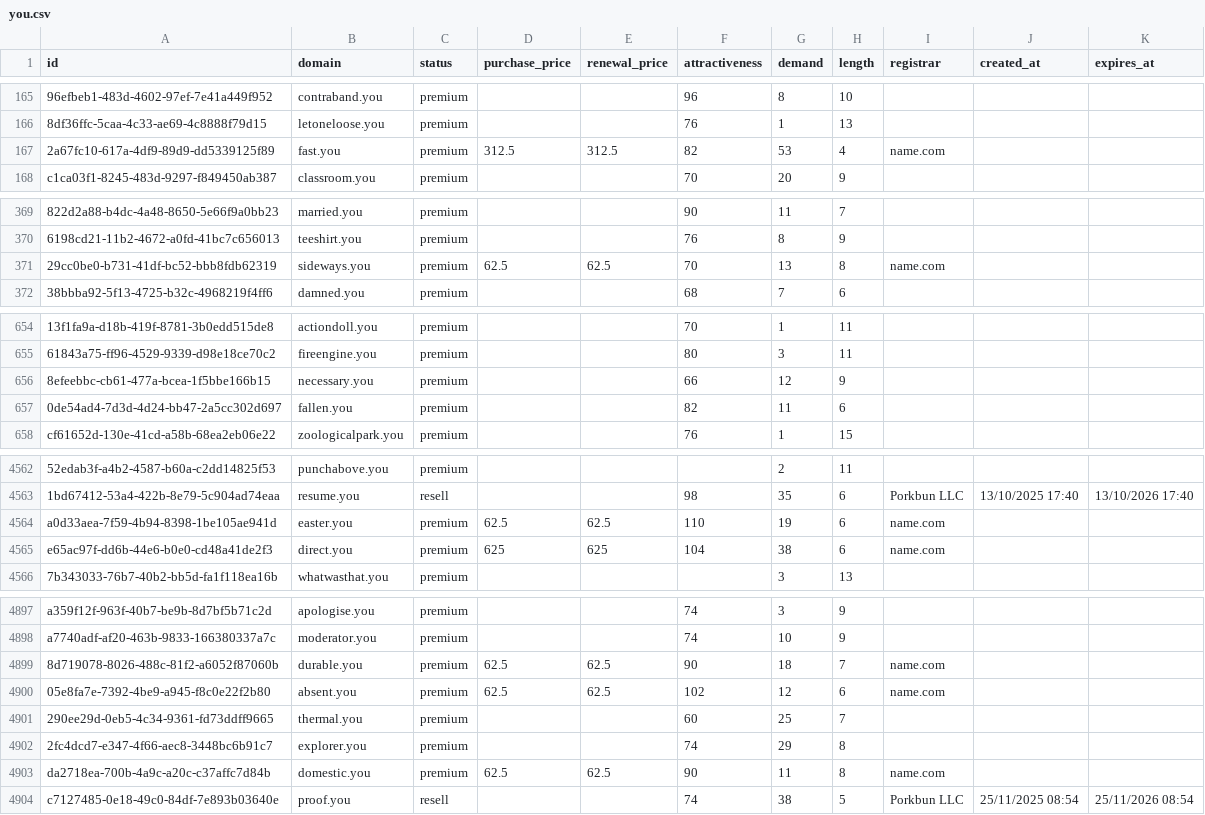
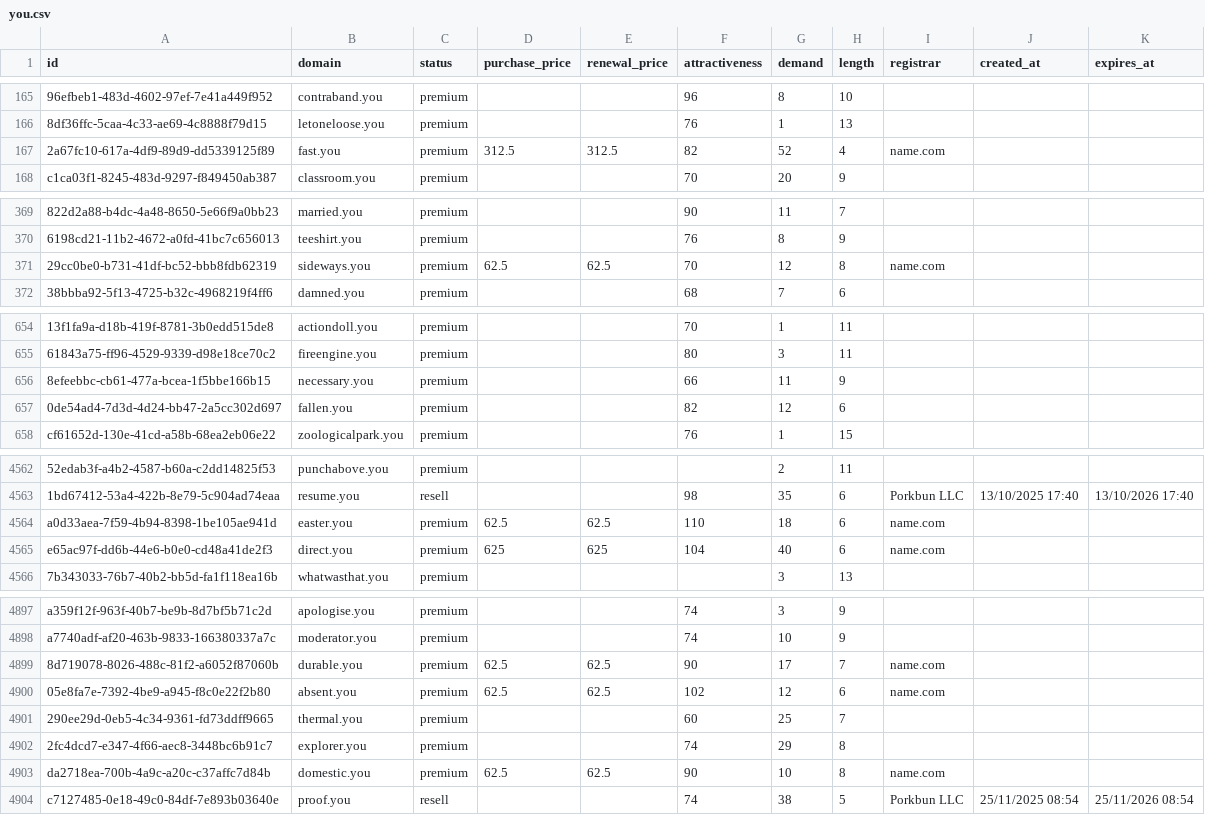
Before and after one commit to UniqueDomains/you-oneword-domains, a CSV file: you.csv, drawn as a sheet; only a part is shown, gaps mark what is left out; the diff covers the shown part only; the diff names each change by its address in the sheet, - before the commit and + after, or states it on an @@ line.

Commit message:
Domains update

```diff
--- a/you.csv
+++ b/you.csv
-G167 (demand): 53
+G167 (demand): 52
-G371 (demand): 13
+G371 (demand): 12
-G656 (demand): 12
+G656 (demand): 11
-G657 (demand): 11
+G657 (demand): 12
-G4564 (demand): 19
+G4564 (demand): 18
-G4565 (demand): 38
+G4565 (demand): 40
-G4899 (demand): 18
+G4899 (demand): 17
-G4903 (demand): 11
+G4903 (demand): 10
```
Also changed, not shown: 88 edited cells elsewhere in this file, 1 other file.
